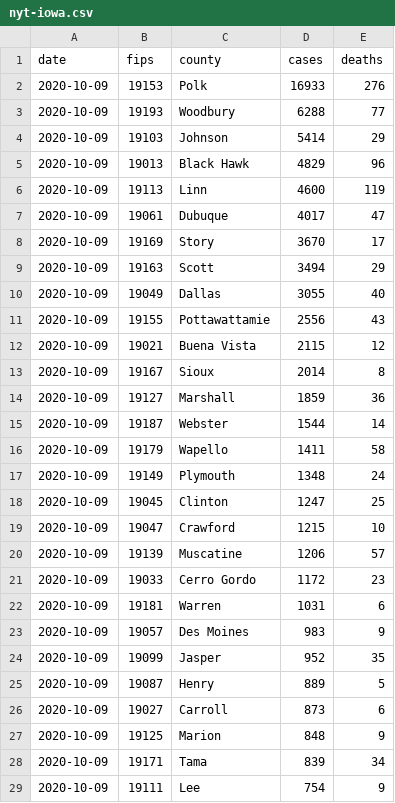
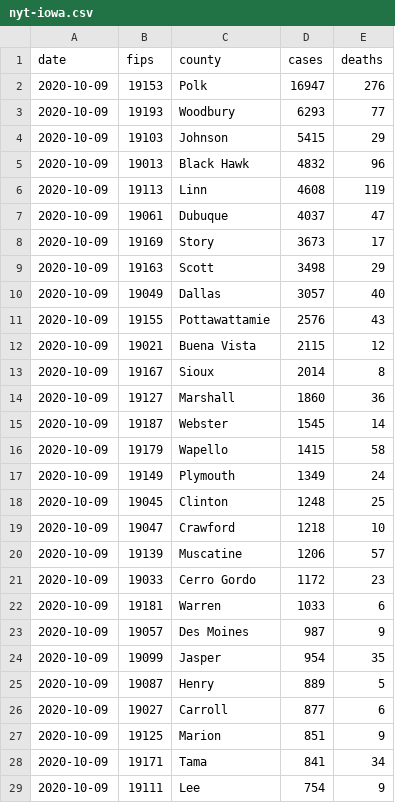
Before and after one commit to ijlyttle/iowa-covid-data, a CSV file: data/nyt/nyt-iowa.csv, drawn as a sheet; only a part is shown; the diff covers the shown part only.

```diff
--- a/data/nyt/nyt-iowa.csv
+++ b/data/nyt/nyt-iowa.csv
@@ -1,29 +1,29 @@
 date,fips,county,cases,deaths
-2020-10-09,19153,Polk,16933,276
-2020-10-09,19193,Woodbury,6288,77
-2020-10-09,19103,Johnson,5414,29
-2020-10-09,19013,Black Hawk,4829,96
-2020-10-09,19113,Linn,4600,119
-2020-10-09,19061,Dubuque,4017,47
-2020-10-09,19169,Story,3670,17
-2020-10-09,19163,Scott,3494,29
-2020-10-09,19049,Dallas,3055,40
-2020-10-09,19155,Pottawattamie,2556,43
+2020-10-09,19153,Polk,16947,276
+2020-10-09,19193,Woodbury,6293,77
+2020-10-09,19103,Johnson,5415,29
+2020-10-09,19013,Black Hawk,4832,96
+2020-10-09,19113,Linn,4608,119
+2020-10-09,19061,Dubuque,4037,47
+2020-10-09,19169,Story,3673,17
+2020-10-09,19163,Scott,3498,29
+2020-10-09,19049,Dallas,3057,40
+2020-10-09,19155,Pottawattamie,2576,43
 2020-10-09,19021,Buena Vista,2115,12
 2020-10-09,19167,Sioux,2014,8
-2020-10-09,19127,Marshall,1859,36
-2020-10-09,19187,Webster,1544,14
-2020-10-09,19179,Wapello,1411,58
-2020-10-09,19149,Plymouth,1348,24
-2020-10-09,19045,Clinton,1247,25
-2020-10-09,19047,Crawford,1215,10
+2020-10-09,19127,Marshall,1860,36
+2020-10-09,19187,Webster,1545,14
+2020-10-09,19179,Wapello,1415,58
+2020-10-09,19149,Plymouth,1349,24
+2020-10-09,19045,Clinton,1248,25
+2020-10-09,19047,Crawford,1218,10
 2020-10-09,19139,Muscatine,1206,57
 2020-10-09,19033,Cerro Gordo,1172,23
-2020-10-09,19181,Warren,1031,6
-2020-10-09,19057,Des Moines,983,9
-2020-10-09,19099,Jasper,952,35
+2020-10-09,19181,Warren,1033,6
+2020-10-09,19057,Des Moines,987,9
+2020-10-09,19099,Jasper,954,35
 2020-10-09,19087,Henry,889,5
-2020-10-09,19027,Carroll,873,6
-2020-10-09,19125,Marion,848,9
-2020-10-09,19171,Tama,839,34
+2020-10-09,19027,Carroll,877,6
+2020-10-09,19125,Marion,851,9
+2020-10-09,19171,Tama,841,34
 2020-10-09,19111,Lee,754,9
```
Also changed, not shown: 24 edited cells elsewhere in this file, 4 other files.
